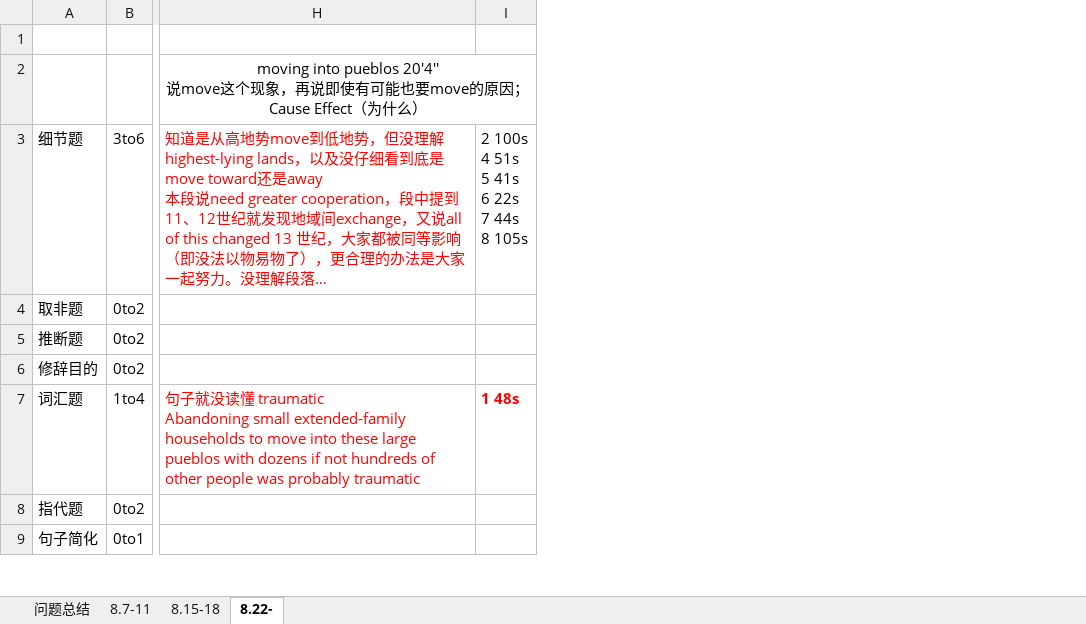
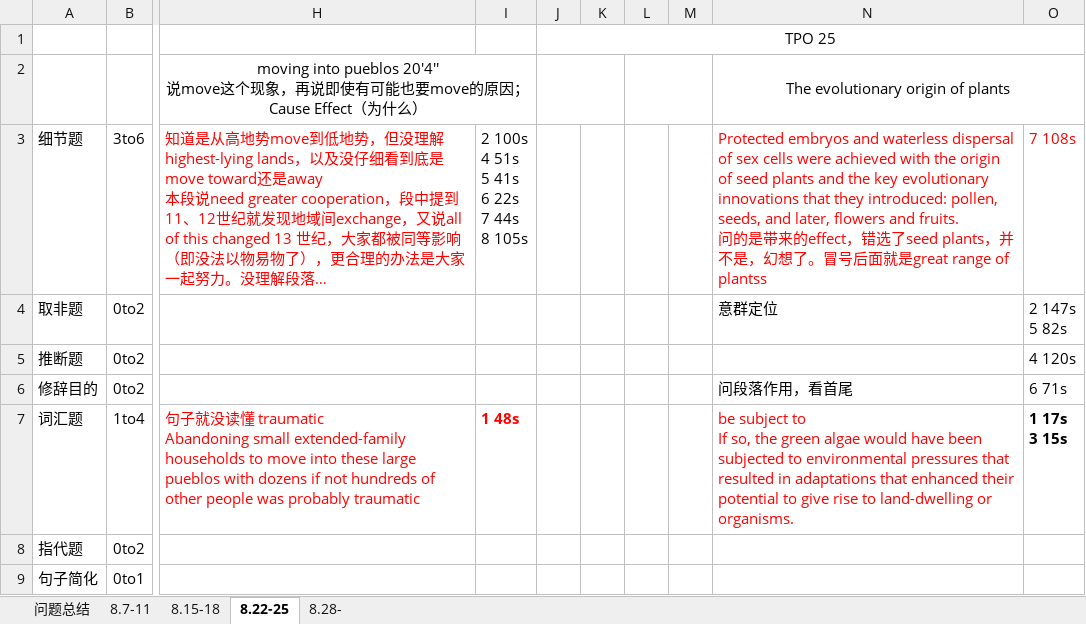
Before and after one commit to LIYunzhe1408/TOEFL, an Excel workbook: Reading/Question.xlsx, sheet 8.22-25, drawn as a sheet; only a part is shown, gaps mark what is left out; long unchanged cells end in …; values as stored, in another font and other column widths than the file's, no borders; ↵ is a line break in a cell; the diff names each change by its address in the sheet, - before the commit and + after, or states it on an @@ line.

```diff
--- a/Reading/Question.xlsx (sheet 8.22-25)
+++ b/Reading/Question.xlsx (sheet 8.22-25)
-sheet tab: 8.22-
+sheet tab: 8.22-25
+sheet tab: 8.28-
+column J, row 1: TPO 25
+column K, empty
+column L, empty
+column M, empty
+column N, rows 2-7: The evolutionary origin of plants | Protected embryos and waterless dispersal of sex cells were achieved with the origin of seed plants and the key evolutionary innovations that they introduced: pollen, seeds, and later, flowers and fruits. ↵ 问的是带来的effect，错选了seed plants，并不是，幻想了。冒号后面就是great range of plantss | 意群定位 |  | 问段落作用，看首尾 | be subject to ↵ If so, the green algae would have been subjected to environmental pressures that resulted in adaptations that enhanced their potential to give rise to land-dwelling or organisms.
+column O, rows 3-7: 7 108s | 2 147s ↵ 5 82s | 4 120s | 6 71s | 1 17s ↵ 3 15s
```
Also changed, not shown: sheet 问题总结, hidden cells, Listening/Questions.xlsx.
